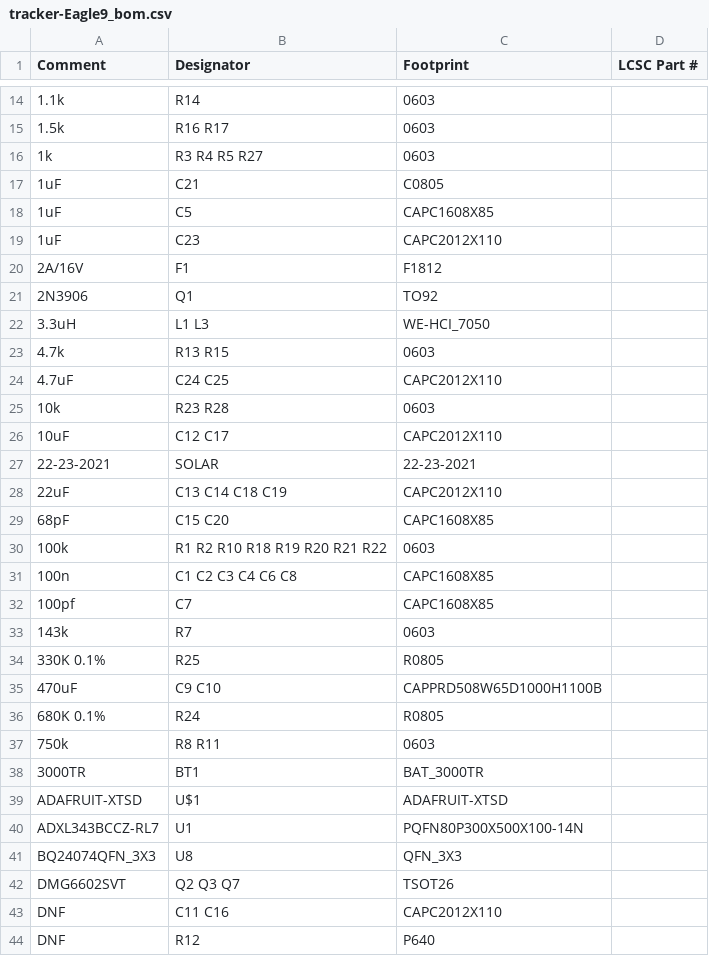
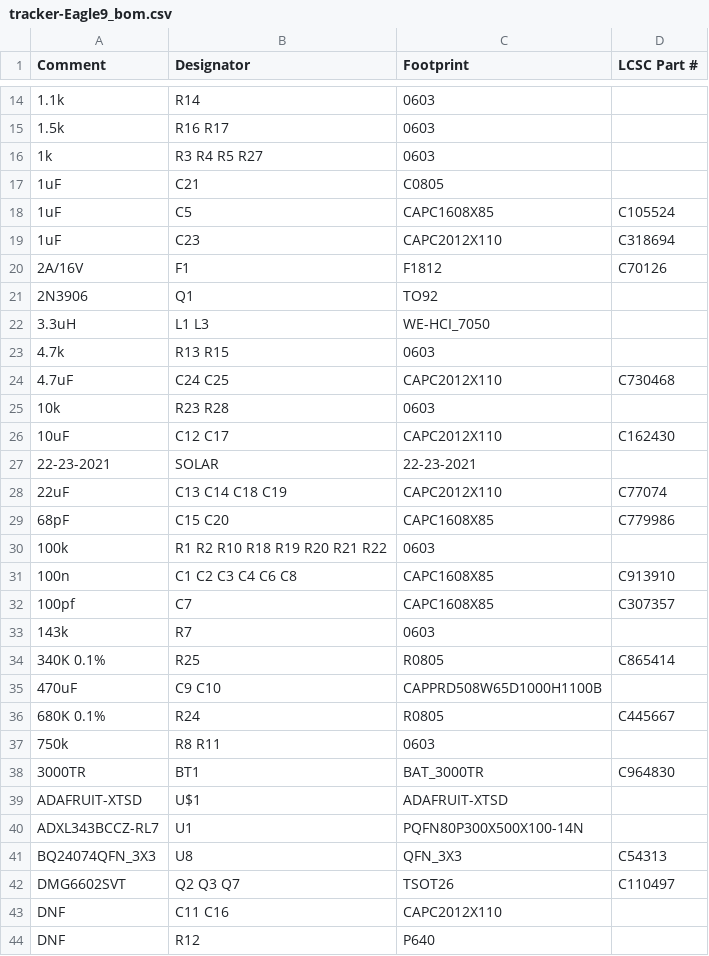
Before and after one commit to kmartinez/icetracker-hw, a CSV file: IT3/tracker-Eagle9_bom.csv, drawn as a sheet; only a part is shown, gaps mark what is left out; the diff covers the shown part only.

```diff
--- a/IT3/tracker-Eagle9_bom.csv
+++ b/IT3/tracker-Eagle9_bom.csv
@@ -17,5 +17,5 @@ Comment,Designator,Footprint,LCSC Part #
 1uF,C21,C0805,
-1uF,C5,CAPC1608X85,
-1uF,C23,CAPC2012X110,
-2A/16V,F1,F1812,
+1uF,C5,CAPC1608X85,C105524
+1uF,C23,CAPC2012X110,C318694
+2A/16V,F1,F1812,C70126
 2N3906,Q1,TO92,
@@ -23,21 +23,21 @@ Comment,Designator,Footprint,LCSC Part #
 4.7k,R13 R15,0603,
-4.7uF,C24 C25,CAPC2012X110,
+4.7uF,C24 C25,CAPC2012X110,C730468
 10k,R23 R28,0603,
-10uF,C12 C17,CAPC2012X110,
+10uF,C12 C17,CAPC2012X110,C162430
 22-23-2021,SOLAR,22-23-2021,
-22uF,C13 C14 C18 C19,CAPC2012X110,
-68pF,C15 C20,CAPC1608X85,
+22uF,C13 C14 C18 C19,CAPC2012X110,C77074
+68pF,C15 C20,CAPC1608X85,C779986
 100k,R1 R2 R10 R18 R19 R20 R21 R22,0603,
-100n,C1 C2 C3 C4 C6 C8,CAPC1608X85,
-100pf,C7,CAPC1608X85,
+100n,C1 C2 C3 C4 C6 C8,CAPC1608X85,C913910
+100pf,C7,CAPC1608X85,C307357
 143k,R7,0603,
-330K 0.1%,R25,R0805,
+340K 0.1%,R25,R0805,C865414
 470uF,C9 C10,CAPPRD508W65D1000H1100B,
-680K 0.1%,R24,R0805,
+680K 0.1%,R24,R0805,C445667
 750k,R8 R11,0603,
-3000TR,BT1,BAT_3000TR,
+3000TR,BT1,BAT_3000TR,C964830
 ADAFRUIT-XTSD,U$1,ADAFRUIT-XTSD,
 ADXL343BCCZ-RL7,U1,PQFN80P300X500X100-14N,
-BQ24074QFN_3X3,U8,QFN_3X3,
-DMG6602SVT,Q2 Q3 Q7,TSOT26,
+BQ24074QFN_3X3,U8,QFN_3X3,C54313
+DMG6602SVT,Q2 Q3 Q7,TSOT26,C110497
 DNF,C11 C16,CAPC2012X110,
```
Also changed, not shown: 7 edited cells elsewhere in this file, IT3/tracker-Eagle9_cpl.csv, 4 other files.
